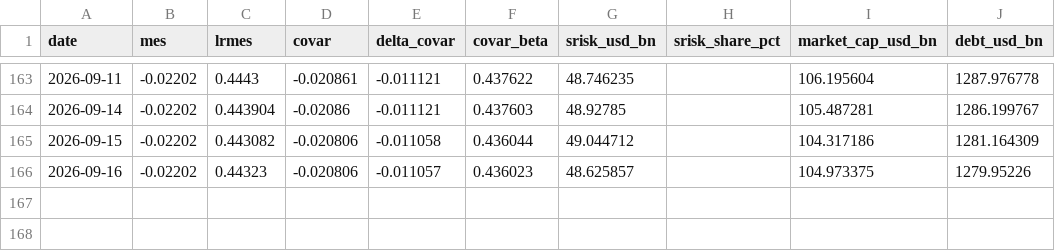
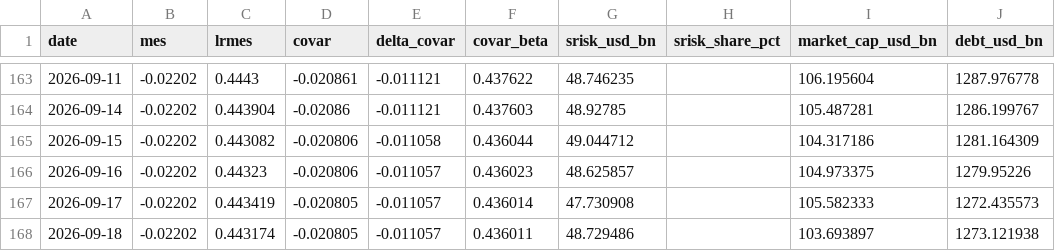
Before and after one commit to Allisterh/systemic-risk-CoVaR-LRMES-G-SIBs, a CSV file: data/banks/ING.csv, drawn as a sheet; only a part is shown, gaps mark what is left out.

```diff
--- a/data/banks/ING.csv
+++ b/data/banks/ING.csv
@@ -166 +166,3 @@ date,mes,lrmes,covar,delta_covar,covar_beta,srisk_usd_bn,srisk_share_pct,market_
 2026-09-16,-0.02202,0.44323,-0.020806,-0.011057,0.436023,48.625857,,104.973375,1279.95226
+2026-09-17,-0.02202,0.443419,-0.020805,-0.011057,0.436014,47.730908,,105.582333,1272.435573
+2026-09-18,-0.02202,0.443174,-0.020805,-0.011057,0.436011,48.729486,,103.693897,1273.121938
```
Also changed, not shown: data/banks/ABC.csv, data/banks/BBVA.csv, 45 other files.
